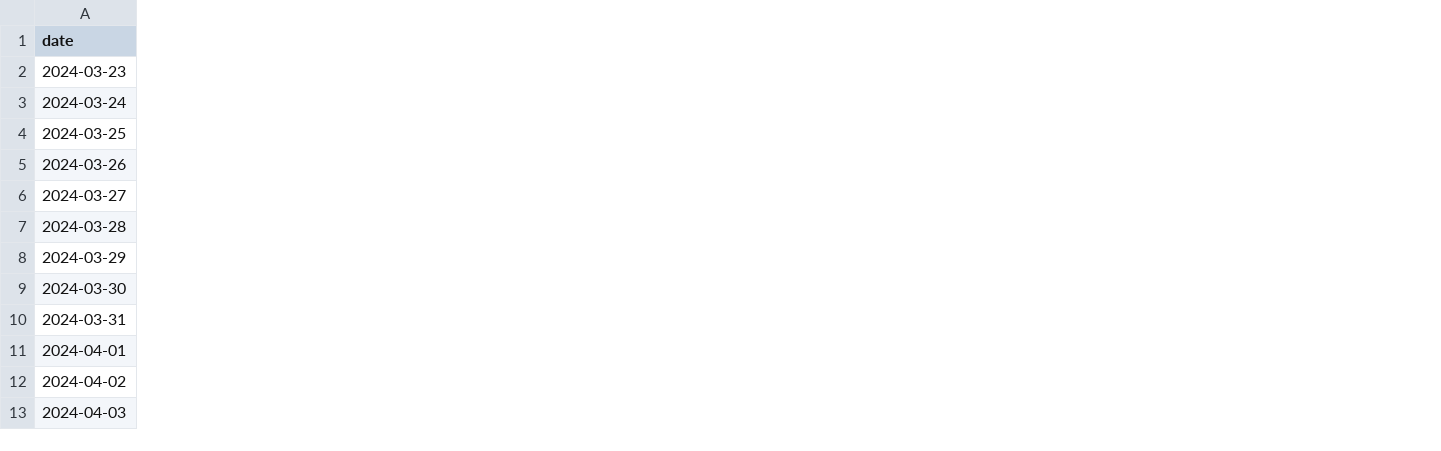
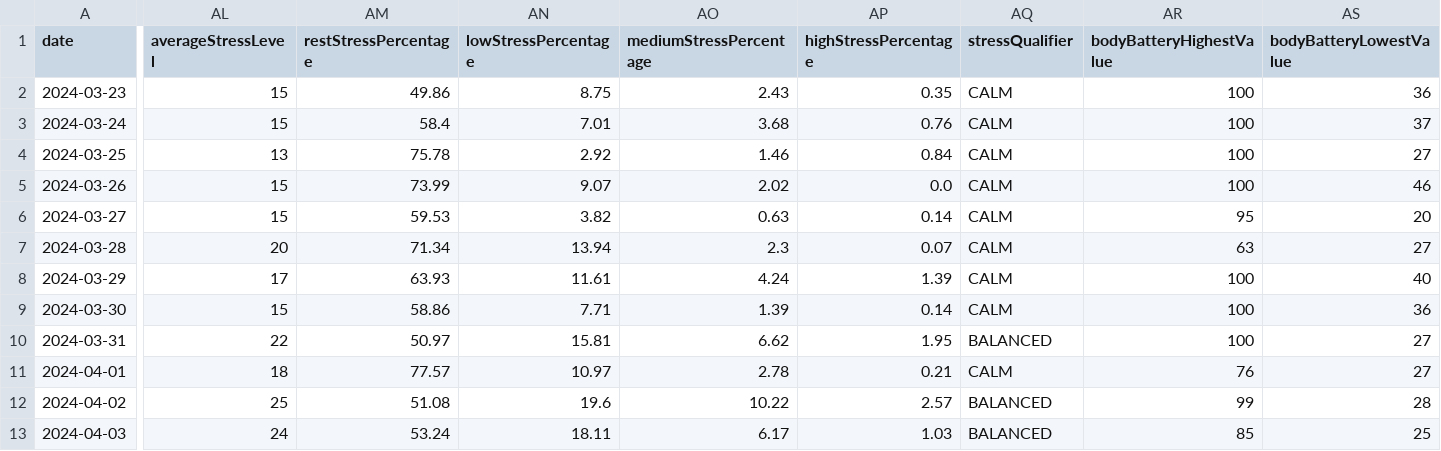
Before and after one commit to arequenai/Health-project, a CSV file: Data/Cleaned/Integrated_data.csv, drawn as a sheet; only a part is shown, gaps mark what is left out; the diff covers the shown part only; the diff names each change by its address in the sheet, - before the commit and + after, or states it on an @@ line.

```diff
--- a/Data/Cleaned/Integrated_data.csv
+++ b/Data/Cleaned/Integrated_data.csv
+column AL (averageStressLevel), rows 2-13: 15 | 15 | 13 | 15 | 15 | 20 | 17 | 15 | 22 | 18 | 25 | 24
+column AM (restStressPercentage), rows 2-13: 49.86 | 58.4 | 75.78 | 73.99 | 59.53 | 71.34 | 63.93 | 58.86 | 50.97 | 77.57 | 51.08 | 53.24
+column AN (lowStressPercentage), rows 2-13: 8.75 | 7.01 | 2.92 | 9.07 | 3.82 | 13.94 | 11.61 | 7.71 | 15.81 | 10.97 | 19.6 | 18.11
+column AO (mediumStressPercentage), rows 2-13: 2.43 | 3.68 | 1.46 | 2.02 | 0.63 | 2.3 | 4.24 | 1.39 | 6.62 | 2.78 | 10.22 | 6.17
+column AP (highStressPercentage), rows 2-13: 0.35 | 0.76 | 0.84 | 0.0 | 0.14 | 0.07 | 1.39 | 0.14 | 1.95 | 0.21 | 2.57 | 1.03
+column AQ (stressQualifier), rows 2-13: CALM | CALM | CALM | CALM | CALM | CALM | CALM | CALM | BALANCED | CALM | BALANCED | BALANCED
+column AR (bodyBatteryHighestValue), rows 2-13: 100 | 100 | 100 | 100 | 95 | 63 | 100 | 100 | 100 | 76 | 99 | 85
+column AS (bodyBatteryLowestValue), rows 2-13: 36 | 37 | 27 | 46 | 20 | 27 | 40 | 36 | 27 | 27 | 28 | 25
```
Also changed, not shown: 1 added column elsewhere in this file, 8 other files.
